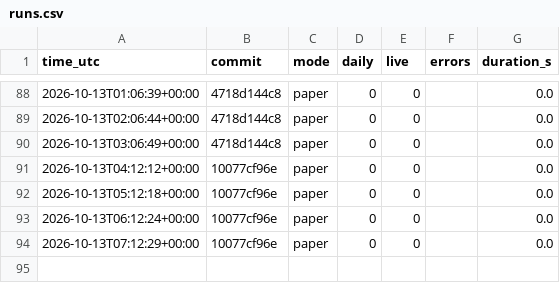
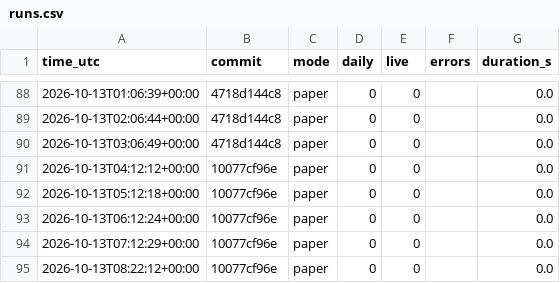
Before and after one commit to daijobudesu69/Crypto-RS-Neutral-Trend, a CSV file: state/runs.csv, drawn as a sheet; only a part is shown, gaps mark what is left out.

```diff
--- a/state/runs.csv
+++ b/state/runs.csv
@@ -94 +94,2 @@ time_utc,commit,mode,daily,live,errors,duration_s
 2026-10-13T07:12:29+00:00,10077cf96e,paper,0,0,,0.0
+2026-10-13T08:22:12+00:00,10077cf96e,paper,0,0,,0.0
```
